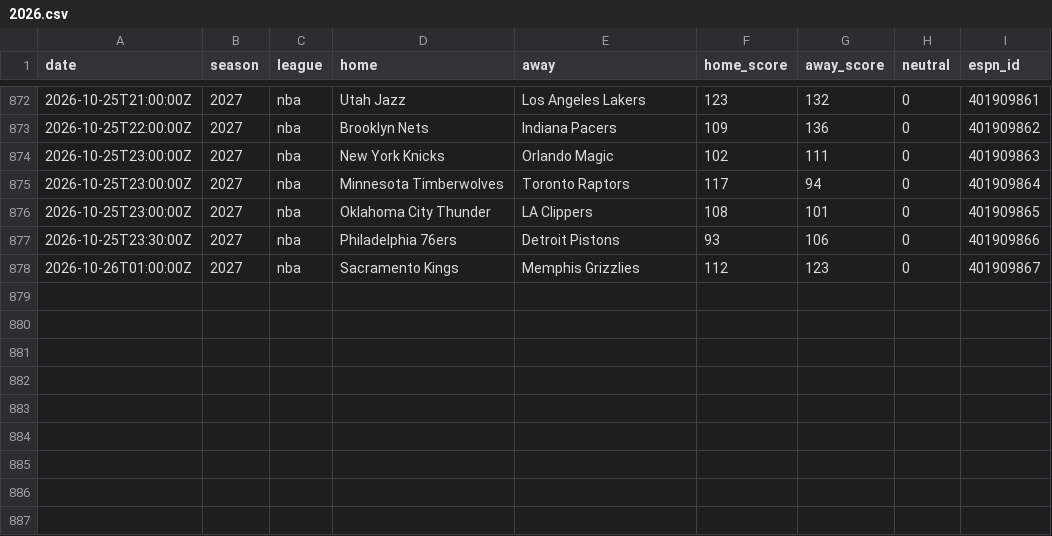
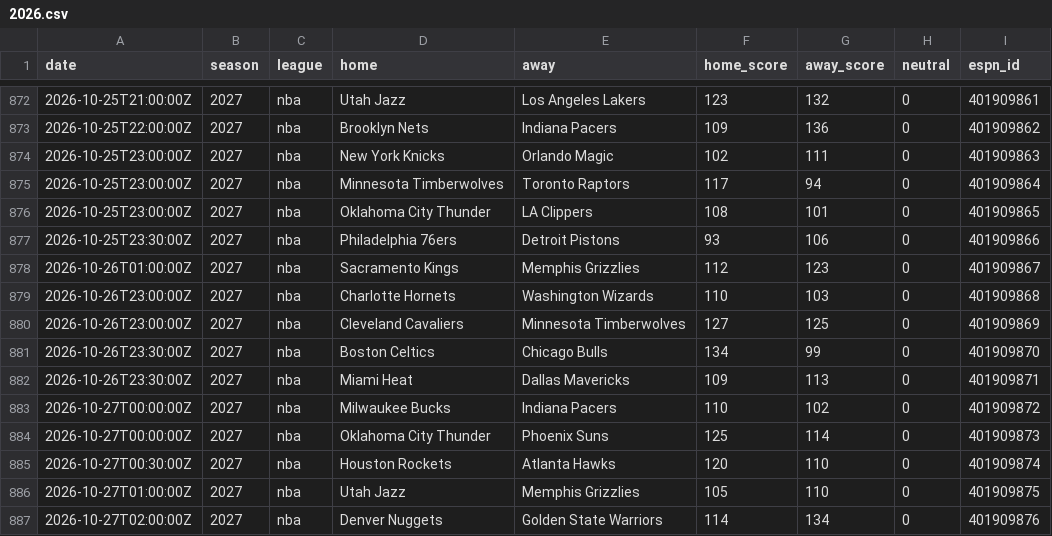
Before and after one commit to AdrianShah/C-Sports-Predictor, a CSV file: history/nba/2026.csv, drawn as a sheet; only a part is shown, gaps mark what is left out.

```diff
--- a/history/nba/2026.csv
+++ b/history/nba/2026.csv
@@ -878 +878,10 @@ date,season,league,home,away,home_score,away_score,neutral,espn_id
 2026-10-26T01:00:00Z,2027,nba,Sacramento Kings,Memphis Grizzlies,112,123,0,401909867
+2026-10-26T23:00:00Z,2027,nba,Charlotte Hornets,Washington Wizards,110,103,0,401909868
+2026-10-26T23:00:00Z,2027,nba,Cleveland Cavaliers,Minnesota Timberwolves,127,125,0,401909869
+2026-10-26T23:30:00Z,2027,nba,Boston Celtics,Chicago Bulls,134,99,0,401909870
+2026-10-26T23:30:00Z,2027,nba,Miami Heat,Dallas Mavericks,109,113,0,401909871
+2026-10-27T00:00:00Z,2027,nba,Milwaukee Bucks,Indiana Pacers,110,102,0,401909872
+2026-10-27T00:00:00Z,2027,nba,Oklahoma City Thunder,Phoenix Suns,125,114,0,401909873
+2026-10-27T00:30:00Z,2027,nba,Houston Rockets,Atlanta Hawks,120,110,0,401909874
+2026-10-27T01:00:00Z,2027,nba,Utah Jazz,Memphis Grizzlies,105,110,0,401909875
+2026-10-27T02:00:00Z,2027,nba,Denver Nuggets,Golden State Warriors,114,134,0,401909876
```
Also changed, not shown: history/nhl/2026.csv, 1 other file.
